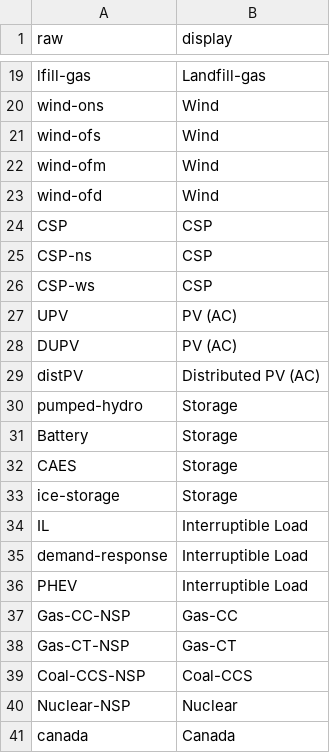
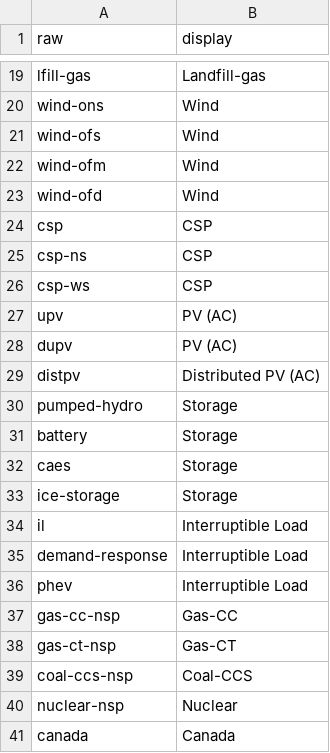
Before and after one commit to mmowers/bokehpivot, a CSV file: in/tech_map.csv, drawn as a sheet; only a part is shown, gaps mark what is left out; the diff covers the shown part only.

Commit message:
Add preprocess ability for columns and preprocess the tech column to be lowercase

```diff
--- a/in/tech_map.csv
+++ b/in/tech_map.csv
@@ -23,19 +23,19 @@ wind-ofm,Wind
 wind-ofd,Wind
-CSP,CSP
-CSP-ns,CSP
-CSP-ws,CSP
-UPV,PV (AC)
-DUPV,PV (AC)
-distPV,Distributed PV (AC)
+csp,CSP
+csp-ns,CSP
+csp-ws,CSP
+upv,PV (AC)
+dupv,PV (AC)
+distpv,Distributed PV (AC)
 pumped-hydro,Storage
-Battery,Storage
-CAES,Storage
+battery,Storage
+caes,Storage
 ice-storage,Storage
-IL,Interruptible Load
+il,Interruptible Load
 demand-response,Interruptible Load
-PHEV,Interruptible Load
-Gas-CC-NSP,Gas-CC
-Gas-CT-NSP,Gas-CT
-Coal-CCS-NSP,Coal-CCS
-Nuclear-NSP,Nuclear
+phev,Interruptible Load
+gas-cc-nsp,Gas-CC
+gas-ct-nsp,Gas-CT
+coal-ccs-nsp,Coal-CCS
+nuclear-nsp,Nuclear
 canada,Canada
```
Also changed, not shown: 9 edited cells elsewhere in this file, 2 other files.
